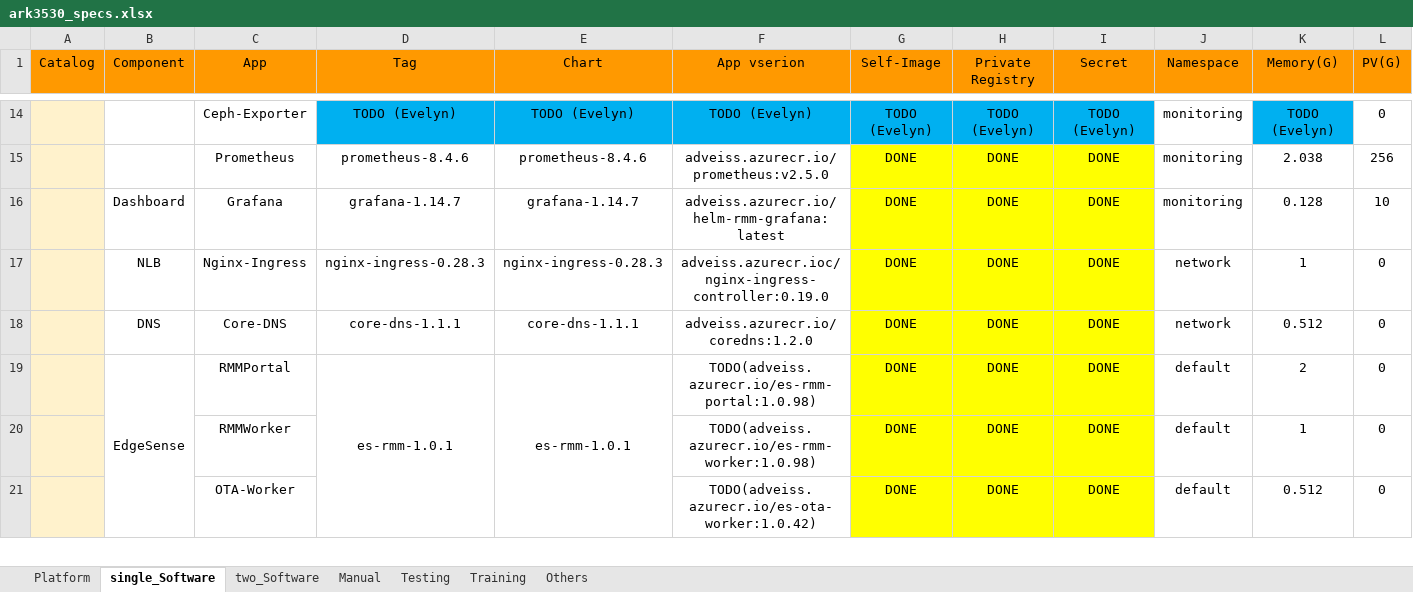
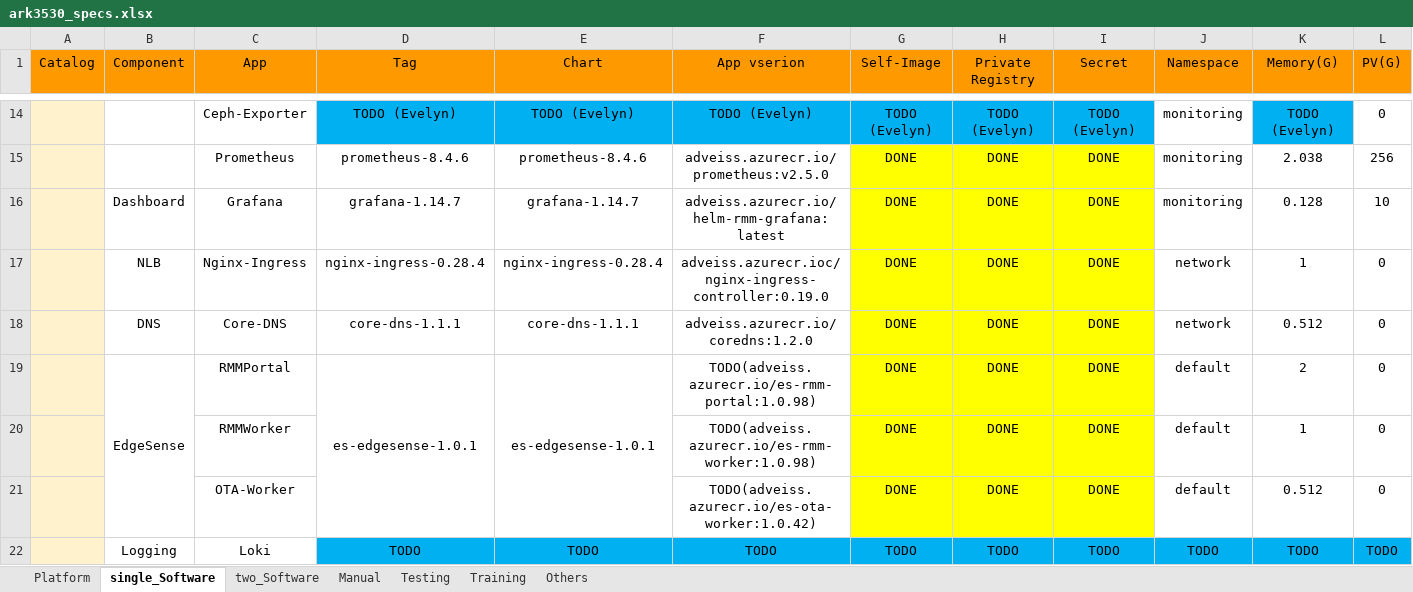
Before and after one commit to TsubasaEX/Tracks, an Excel workbook: spec/ark3530_specs.xlsx, sheet single_Software, drawn as a sheet; only a part is shown, gaps mark what is left out; values as stored, in another font and other column widths than the file's, no borders; rows hold the shown columns only; the diff covers the shown part only; the diff names each change by its address in the sheet, - before the commit and + after, or states it on an @@ line.

```diff
--- a/spec/ark3530_specs.xlsx (sheet single_Software)
+++ b/spec/ark3530_specs.xlsx (sheet single_Software)
-D17 (Tag): nginx-ingress-0.28.3
+D17 (Tag): nginx-ingress-0.28.4
-E17 (Chart): nginx-ingress-0.28.3
+E17 (Chart): nginx-ingress-0.28.4
-D19 (Tag): es-rmm-1.0.1
+D19 (Tag): es-edgesense-1.0.1
-E19 (Chart): es-rmm-1.0.1
+E19 (Chart): es-edgesense-1.0.1
+row 22:  | Logging | Loki | TODO | TODO | TODO | TODO | TODO | TODO | TODO | TODO | TODO
```
Also changed, not shown: 2 added rows, 1 removed row, 8 edited cells and cell formats elsewhere in this sheet, sheet two_Software, formulas that keep their value, task/Tasks.xlsx, 1 other file.
